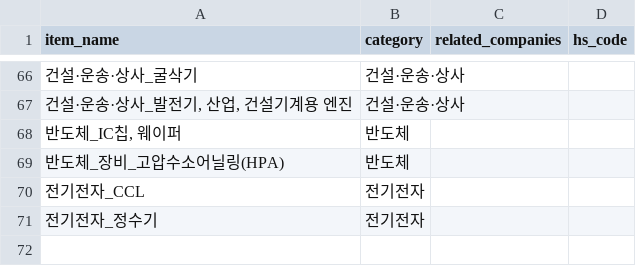
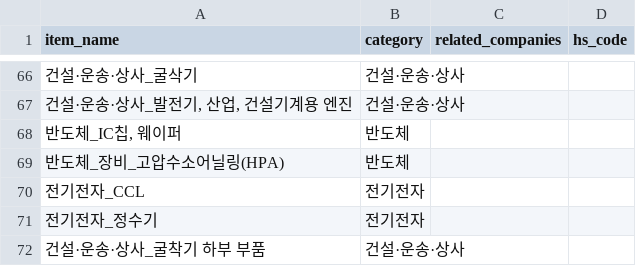
Before and after one commit to wowwowwow-sudo/trade-data-dashboard, a CSV file: config/item_mapping.csv, drawn as a sheet; only a part is shown, gaps mark what is left out; the diff names each change by its address in the sheet, - before the commit and + after, or states it on an @@ line.

```diff
--- a/config/item_mapping.csv
+++ b/config/item_mapping.csv
+row 72: 건설·운송·상사_굴착기 하부 부품 | 건설·운송·상사
```
Also changed, not shown: 7 other files.
